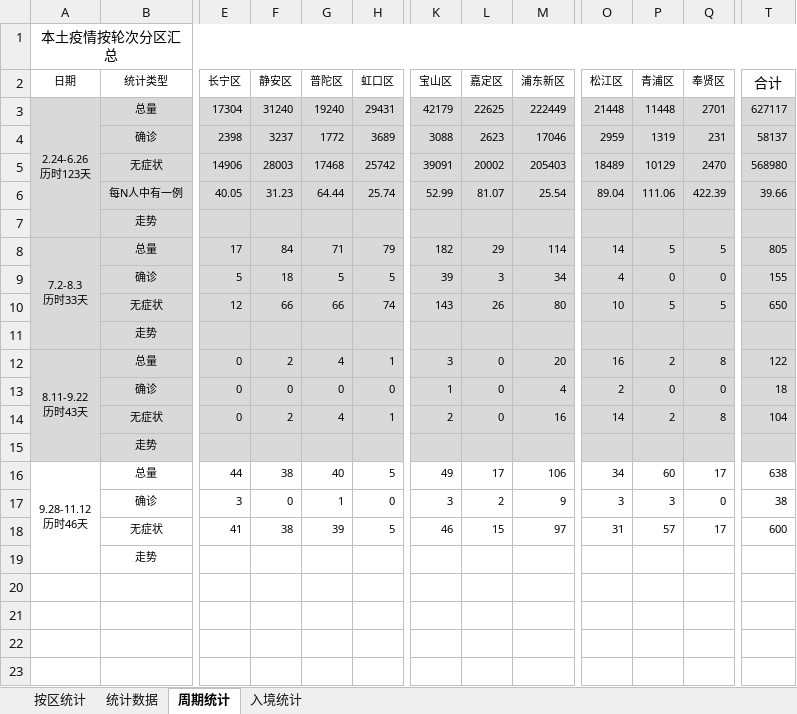
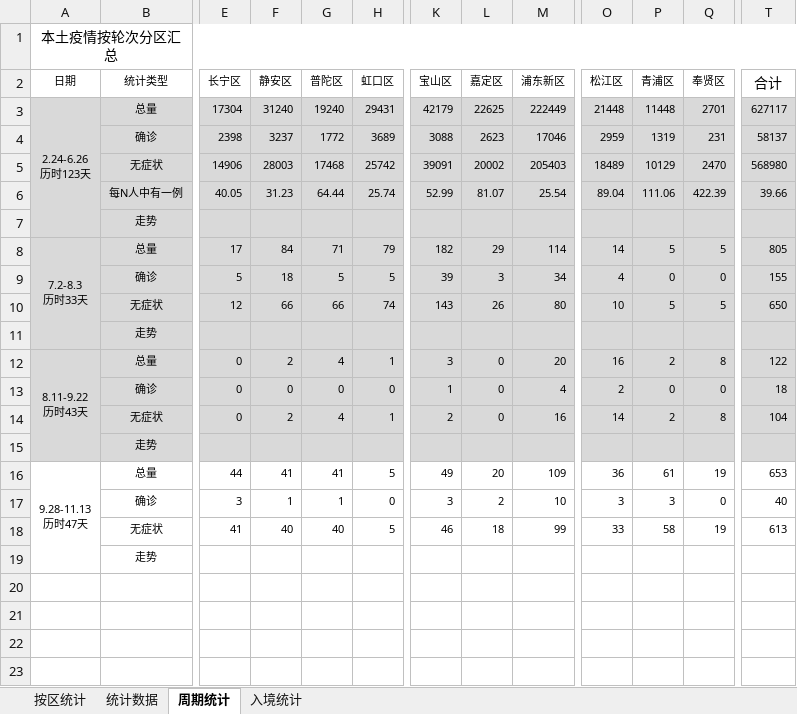
Before and after one commit to KylinHuang7/covid19, an Excel workbook: 2022春上海新冠病例统计.xlsx, sheet 周期统计, drawn as a sheet; only a part is shown, gaps mark what is left out; values as stored, in another font and other column widths than the file's, no borders; conditional formats not drawn; ↵ is a line break in a cell; the diff names each change by its address in the sheet, - before the commit and + after, or states it on an @@ line.

```diff
--- a/2022春上海新冠病例统计.xlsx (sheet 周期统计)
+++ b/2022春上海新冠病例统计.xlsx (sheet 周期统计)
-A16 (日期): 9.28-11.12 ↵ 历时46天
+A16 (日期): 9.28-11.13 ↵ 历时47天
-F16 (静安区): 38
+F16 (静安区): 41
-G16 (普陀区): 40
+G16 (普陀区): 41
-L16 (嘉定区): 17
+L16 (嘉定区): 20
-M16 (浦东新区): 106
+M16 (浦东新区): 109
-O16 (松江区): 34
+O16 (松江区): 36
-P16 (青浦区): 60
+P16 (青浦区): 61
-Q16 (奉贤区): 17
+Q16 (奉贤区): 19
-T16 (合计): 638
+T16 (合计): 653
-F17 (静安区): 0
+F17 (静安区): 1
-M17 (浦东新区): 9
+M17 (浦东新区): 10
-T17 (合计): 38
+T17 (合计): 40
-F18 (静安区): 38
+F18 (静安区): 40
-G18 (普陀区): 39
+G18 (普陀区): 40
-L18 (嘉定区): 15
+L18 (嘉定区): 18
-M18 (浦东新区): 97
+M18 (浦东新区): 99
-O18 (松江区): 31
+O18 (松江区): 33
-P18 (青浦区): 57
+P18 (青浦区): 58
-Q18 (奉贤区): 17
+Q18 (奉贤区): 19
-T18 (合计): 600
+T18 (合计): 613
```
Also changed, not shown: sheet 按区统计, sheet 统计数据, sheet 入境统计, hidden cells, 2 other files.
